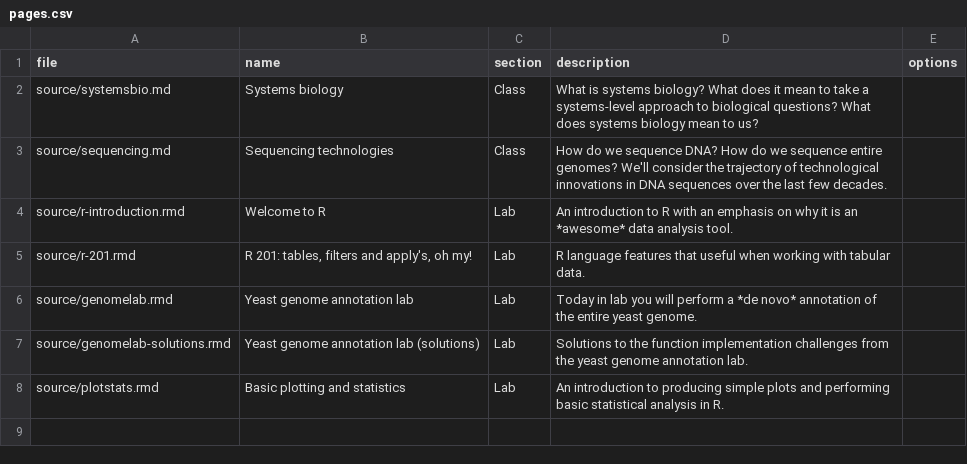
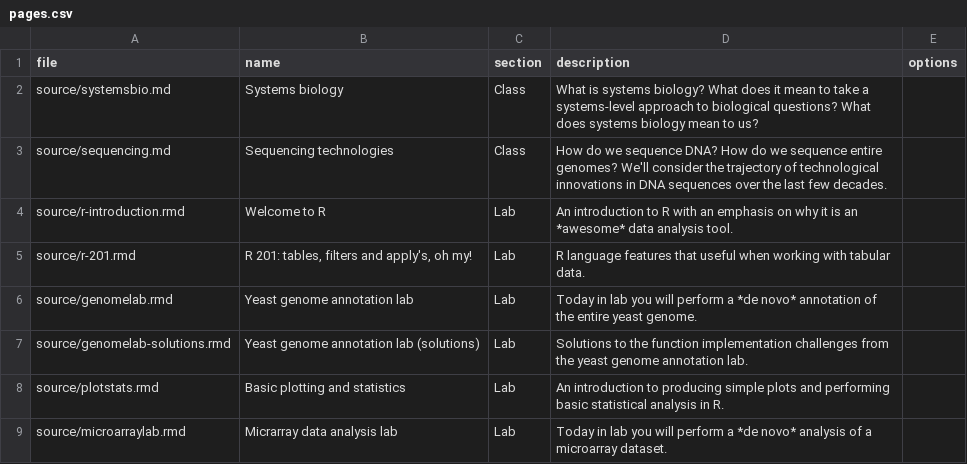
Before and after one commit to whitwort/bio285, a CSV file: source/pages.csv, drawn as a sheet.

```diff
--- a/source/pages.csv
+++ b/source/pages.csv
@@ -8 +8,2 @@ source/genomelab-solutions.rmd,"Yeast genome annotation lab (solutions)","Lab","
 source/plotstats.rmd,"Basic plotting and statistics","Lab","An introduction to producing simple plots and performing basic statistical analysis in R."
+source/microarraylab.rmd,"Micrarray data analysis lab","Lab","Today in lab you will perform a *de novo* analysis of a  microarray dataset."
```
Also changed, not shown: 3 other files.
